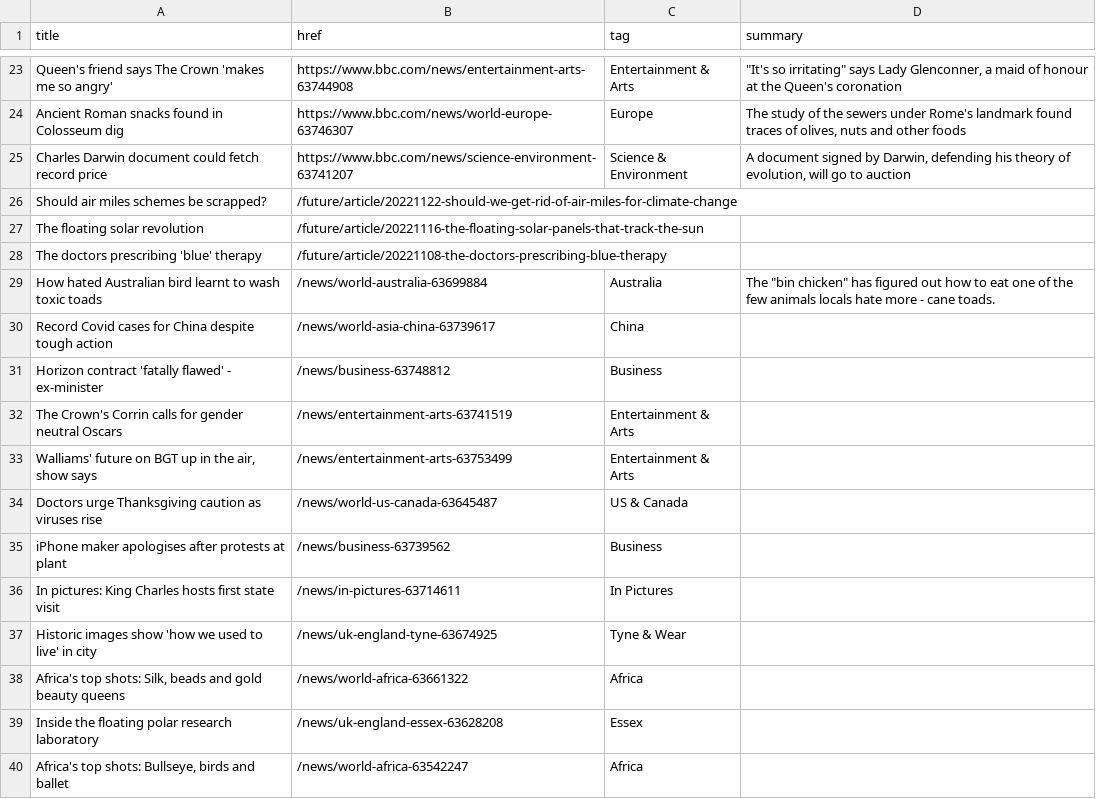
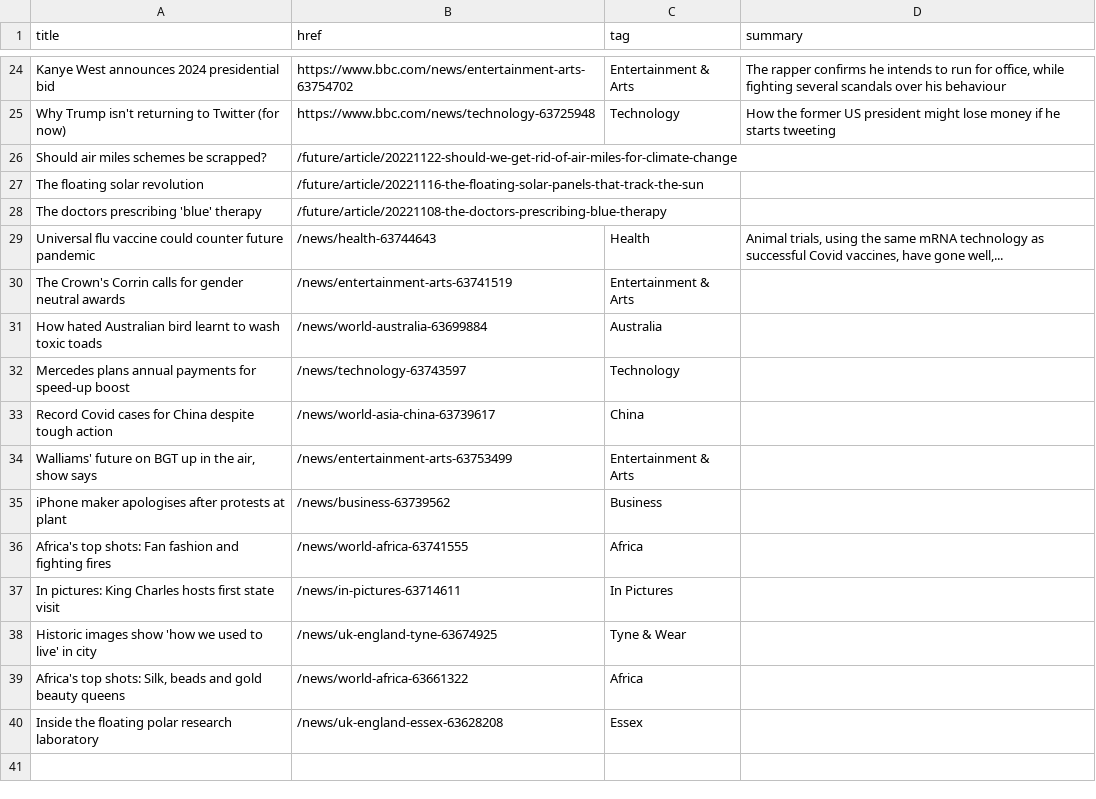
Before and after one commit to jsoma/autoscraper-changes, a CSV file: bbc-headlines.csv, drawn as a sheet; only a part is shown, gaps mark what is left out; removed rows and columns are numbered as before the commit, all else as after; the diff covers the shown part only; the diff names each change by its address in the sheet, - before the commit and + after, or states it on an @@ line.

```diff
--- a/bbc-headlines.csv
+++ b/bbc-headlines.csv
-A24 (title): Queen's friend says The Crown 'makes me so angry'
+A24 (title): Kanye West announces 2024 presidential bid
-B24 (href): https://www.bbc.com/news/entertainment-arts-63744908
+B24 (href): https://www.bbc.com/news/entertainment-arts-63754702
-D24 (summary): "It's so irritating" says Lady Glenconner, a maid of honour at the Queen's coronation
+D24 (summary): The rapper confirms he intends to run for office, while fighting several scandals over his behaviour
-row 24: Ancient Roman snacks found in Colosseum dig | https://www.bbc.com/news/world-europe-63746307 | Europe | The study of the sewers under Rome's landmark found traces of olives, nuts and other foods
-row 25: Charles Darwin document could fetch record price | https://www.bbc.com/news/science-environment-63741207 | Science & Environment | A document signed by Darwin, defending his theory of evolution, will go to auction
+row 25: Why Trump isn't returning to Twitter (for now) | https://www.bbc.com/news/technology-63725948 | Technology | How the former US president might lose money if he starts tweeting
+row 29: Universal flu vaccine could counter future pandemic | /news/health-63744643 | Health | Animal trials, using the same mRNA technology as successful Covid vaccines, have gone well,...
+row 30: The Crown's Corrin calls for gender neutral awards | /news/entertainment-arts-63741519 | Entertainment & Arts
-D31 (summary): The "bin chicken" has figured out how to eat one of the few animals locals hate more - cane toads.
+D31 (summary): (empty)
+row 32: Mercedes plans annual payments for speed-up boost | /news/technology-63743597 | Technology
-row 31: Horizon contract 'fatally flawed' - ex-minister | /news/business-63748812 | Business
-row 32: The Crown's Corrin calls for gender neutral Oscars | /news/entertainment-arts-63741519 | Entertainment & Arts
-row 34: Doctors urge Thanksgiving caution as viruses rise | /news/world-us-canada-63645487 | US & Canada
+row 36: Africa's top shots: Fan fashion and fighting fires | /news/world-africa-63741555 | Africa
-row 40: Africa's top shots: Bullseye, birds and ballet | /news/world-africa-63542247 | Africa
```
Also changed, not shown: 12 added rows, 11 removed rows and 11 edited cells elsewhere in this file.
